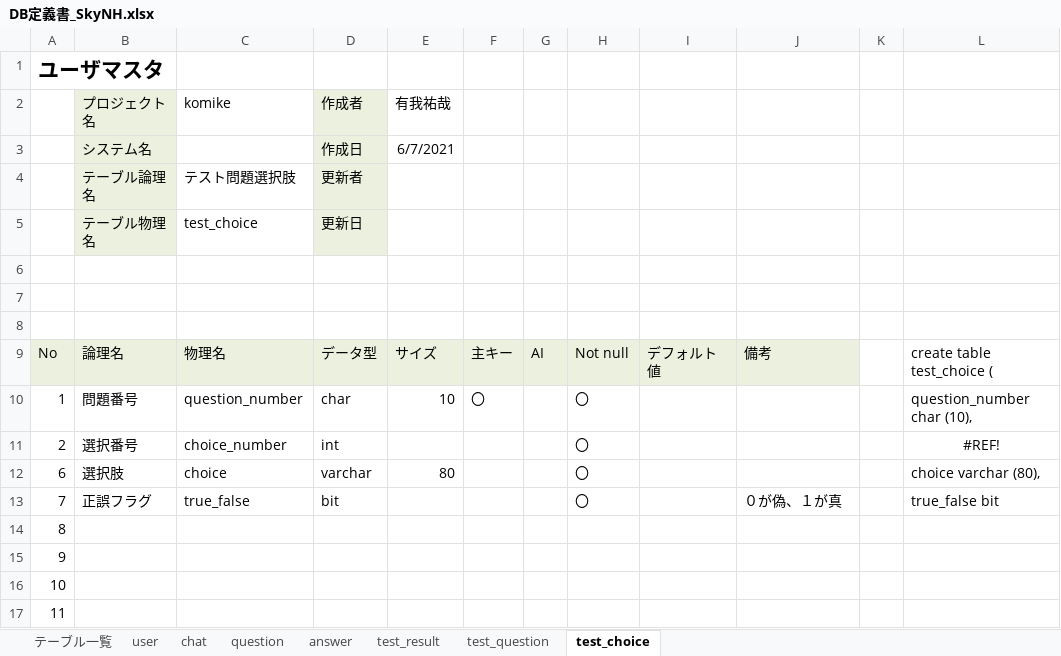
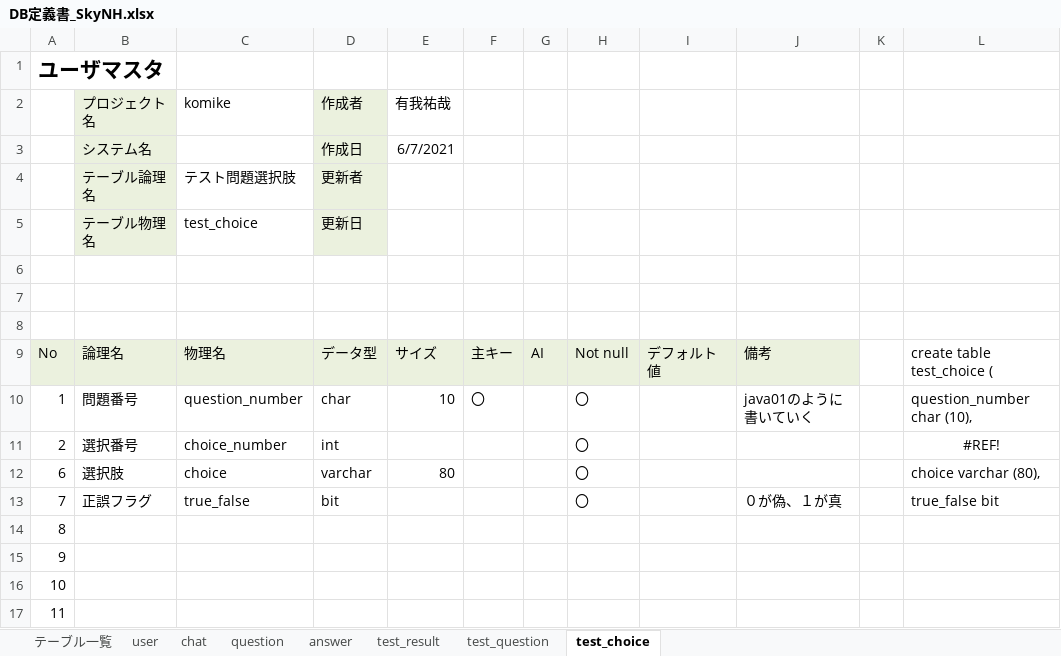
Before and after one commit to DOJO-2021/C-2, an Excel workbook: documents/DB定義書_SkyNH.xlsx, sheet test_choice, drawn as a sheet; only a part is shown; values as stored, in another font and other column widths than the file's, no borders; the diff names each change by its address in the sheet, - before the commit and + after, or states it on an @@ line.

```diff
--- a/documents/DB定義書_SkyNH.xlsx (sheet test_choice)
+++ b/documents/DB定義書_SkyNH.xlsx (sheet test_choice)
-J10: (empty)
+J10: java01のように書いていく
```
Also changed, not shown: sheet test_result, sheet テーブル一覧, sheet user, sheet chat.
